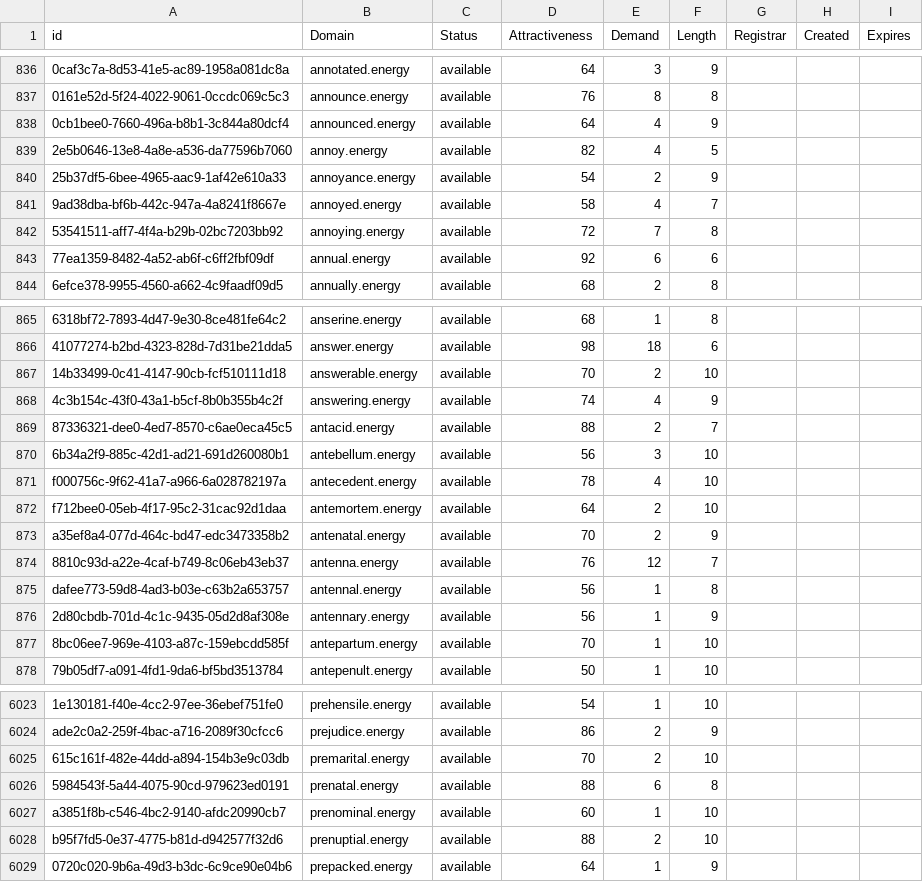
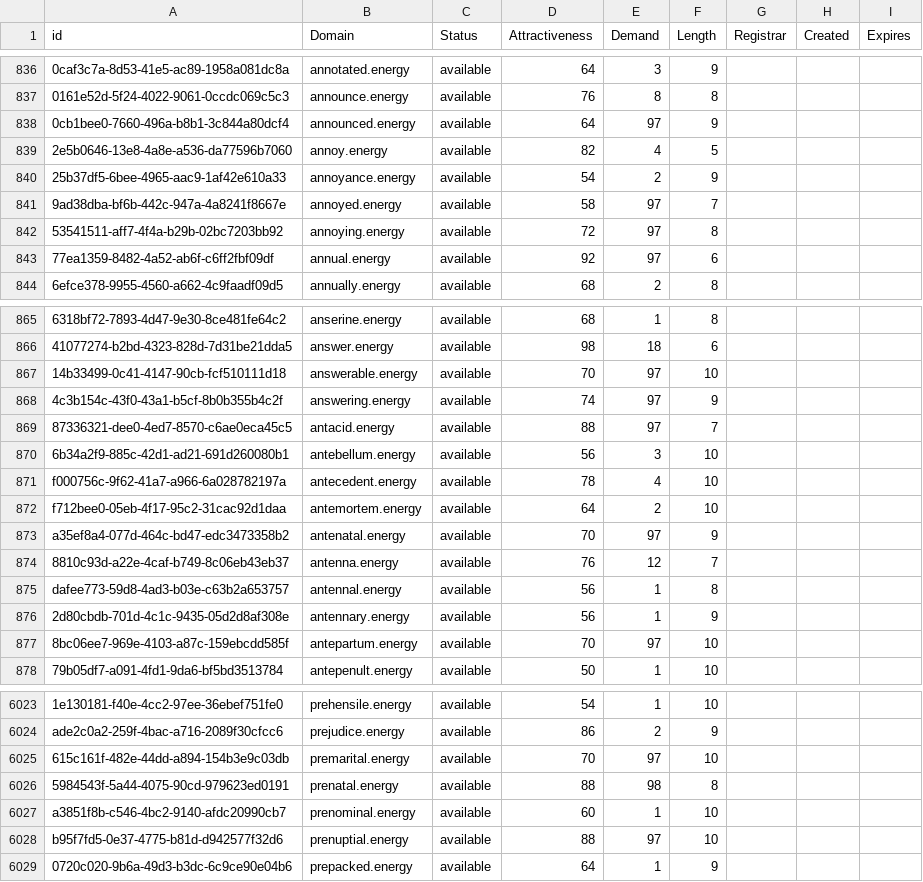
Before and after one commit to UniqueDomains/energy-oneword-domains, a CSV file: energy.csv, drawn as a sheet; only a part is shown, gaps mark what is left out; the diff covers the shown part only; the diff names each change by its address in the sheet, - before the commit and + after, or states it on an @@ line.

Commit message:
Domains update

```diff
--- a/energy.csv
+++ b/energy.csv
-E838 (Demand): 4
+E838 (Demand): 97
-E841 (Demand): 4
+E841 (Demand): 97
-E842 (Demand): 7
+E842 (Demand): 97
-E843 (Demand): 6
+E843 (Demand): 97
-E867 (Demand): 2
+E867 (Demand): 97
-E868 (Demand): 4
+E868 (Demand): 97
-E869 (Demand): 2
+E869 (Demand): 97
-E873 (Demand): 2
+E873 (Demand): 97
-E877 (Demand): 1
+E877 (Demand): 97
-E6025 (Demand): 2
+E6025 (Demand): 97
-E6026 (Demand): 6
+E6026 (Demand): 98
-E6028 (Demand): 2
+E6028 (Demand): 97
```
Also changed, not shown: 65 edited cells elsewhere in this file, 2 other files.
